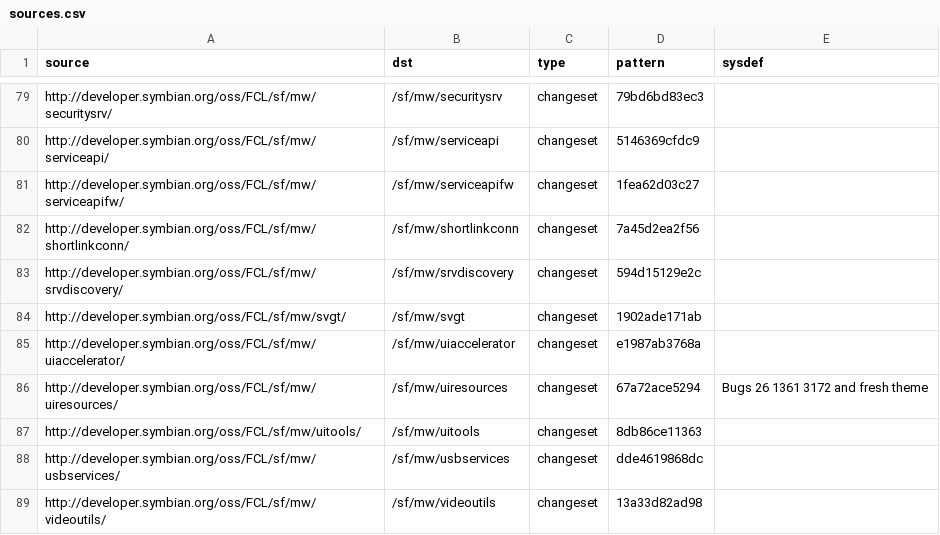
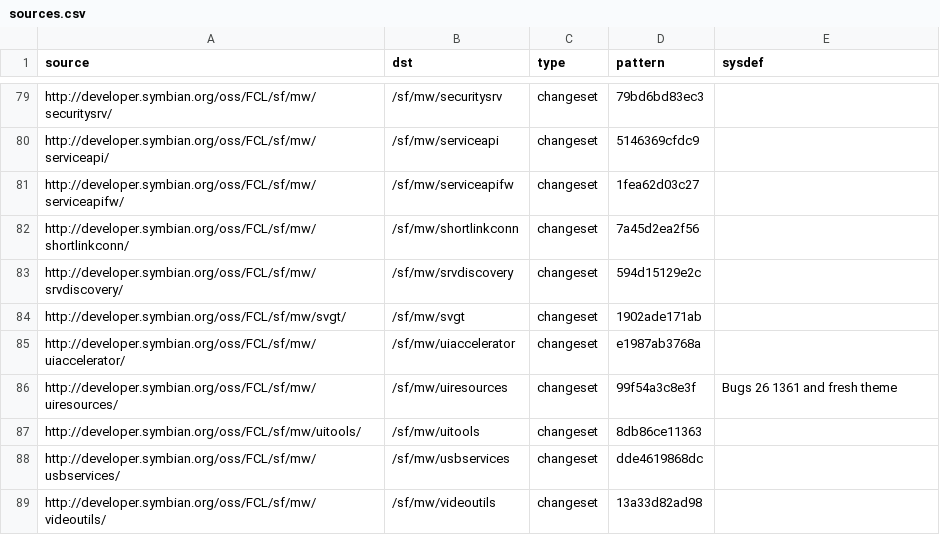
Before and after one commit to SymbianSource/oss.FCL.sftools.fbf.projects.platforms, a CSV file: symbian3/single/sources.csv, drawn as a sheet; only a part is shown, gaps mark what is left out.

Commit message:
Backout Bug 3172 as its breaking music player app

```diff
--- a/symbian3/single/sources.csv
+++ b/symbian3/single/sources.csv
@@ -85,3 +85,3 @@ http://developer.symbian.org/oss/FCL/sf/mw/svgt/,/sf/mw/svgt,changeset,1902ade17
 http://developer.symbian.org/oss/FCL/sf/mw/uiaccelerator/,/sf/mw/uiaccelerator,changeset,e1987ab3768a,
-http://developer.symbian.org/oss/FCL/sf/mw/uiresources/,/sf/mw/uiresources,changeset,67a72ace5294,Bugs 26 1361 3172 and fresh theme
+http://developer.symbian.org/oss/FCL/sf/mw/uiresources/,/sf/mw/uiresources,changeset,99f54a3c8e3f,Bugs 26 1361 and fresh theme
 http://developer.symbian.org/oss/FCL/sf/mw/uitools/,/sf/mw/uitools,changeset,8db86ce11363,
```
